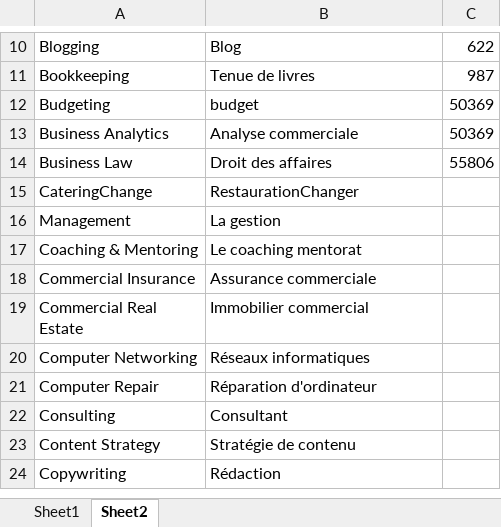
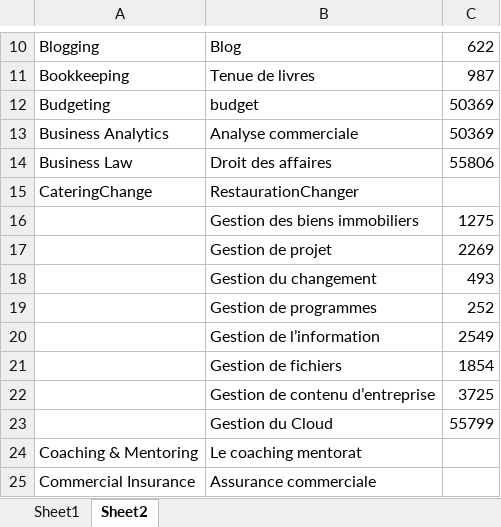
Before and after one commit to anasselbouni/PFE-Projet, an Excel workbook: Book1.xlsx, sheet Sheet2, drawn as a sheet; only a part is shown, gaps mark what is left out; the shorter side is filled out with more unchanged rows; values as stored, in another font and other column widths than the file's, no borders; removed rows and columns are numbered as before the commit, all else as after; the diff names each change by its address in the sheet, - before the commit and + after, or states it on an @@ line.

```diff
--- a/Book1.xlsx (sheet Sheet2)
+++ b/Book1.xlsx (sheet Sheet2)
-row 16: Management | La gestion
+row 16:  | Gestion des biens immobiliers | 1275
+row 17:  | Gestion de projet | 2269
+row 18:  | Gestion du changement | 493
+row 19:  | Gestion de programmes | 252
+row 20:  | Gestion de l’information | 2549
+row 21:  | Gestion de fichiers | 1854
+row 22:  | Gestion de contenu d’entreprise | 3725
+row 23:  | Gestion du Cloud | 55799
```
Also changed, not shown: 10 other files.
